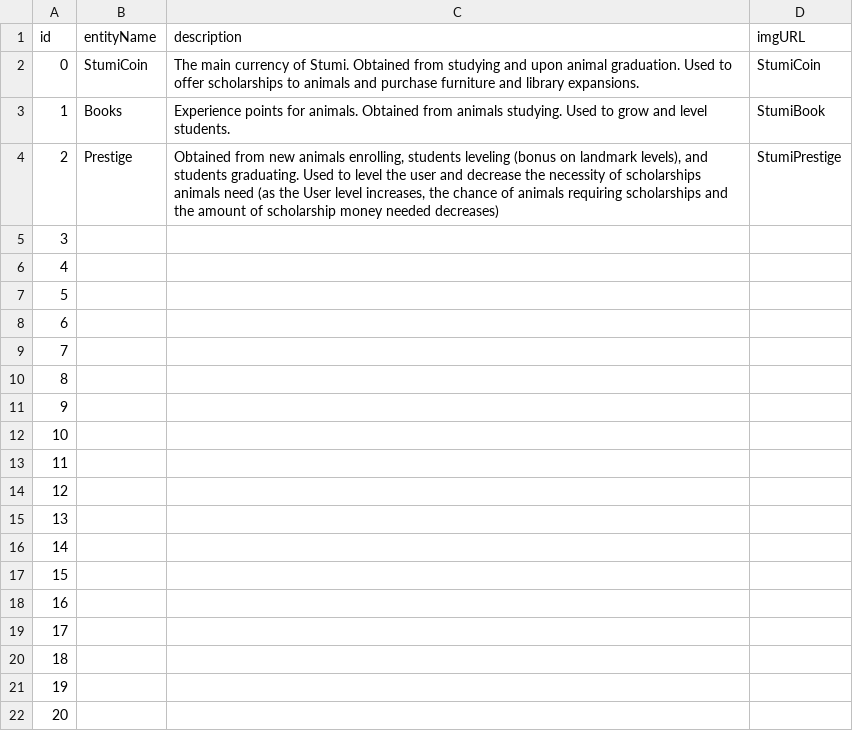
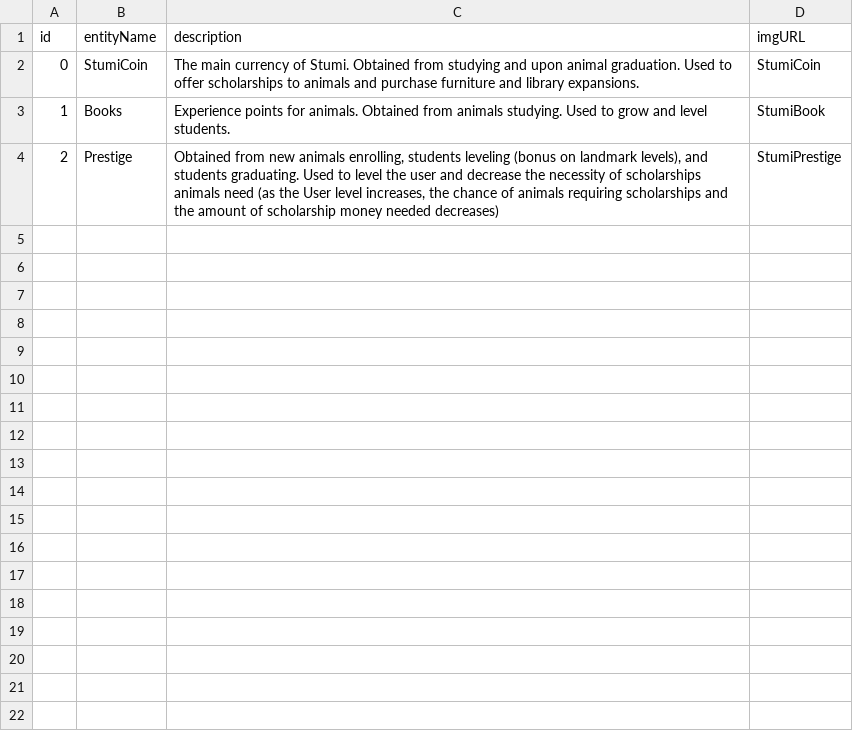
Before and after one commit to StumiTeam/StumiApp, a CSV file: StumiApp/CSV Data Files/Stumi SQLite3 Database - misc.csv, drawn as a sheet; the diff names each change by its address in the sheet, - before the commit and + after, or states it on an @@ line.

Commit message:
6/2/2023
-Prepopulated Database loads and populates as expected
-Added AppDelegate class that opens database connection on app launch and closes database connection on app termination

```diff
--- a/StumiApp/CSV Data Files/Stumi SQLite3 Database - misc.csv
+++ b/StumiApp/CSV Data Files/Stumi SQLite3 Database - misc.csv
-row 5: 3
-row 6: 4
-row 7: 5
-row 8: 6
-row 9: 7
-row 10: 8
-row 11: 9
-row 12: 10
-row 13: 11
-row 14: 12
-row 15: 13
-row 16: 14
-row 17: 15
-row 18: 16
-row 19: 17
-row 20: 18
-row 21: 19
-row 22: 20
```
Also changed, not shown: 11 other files.
